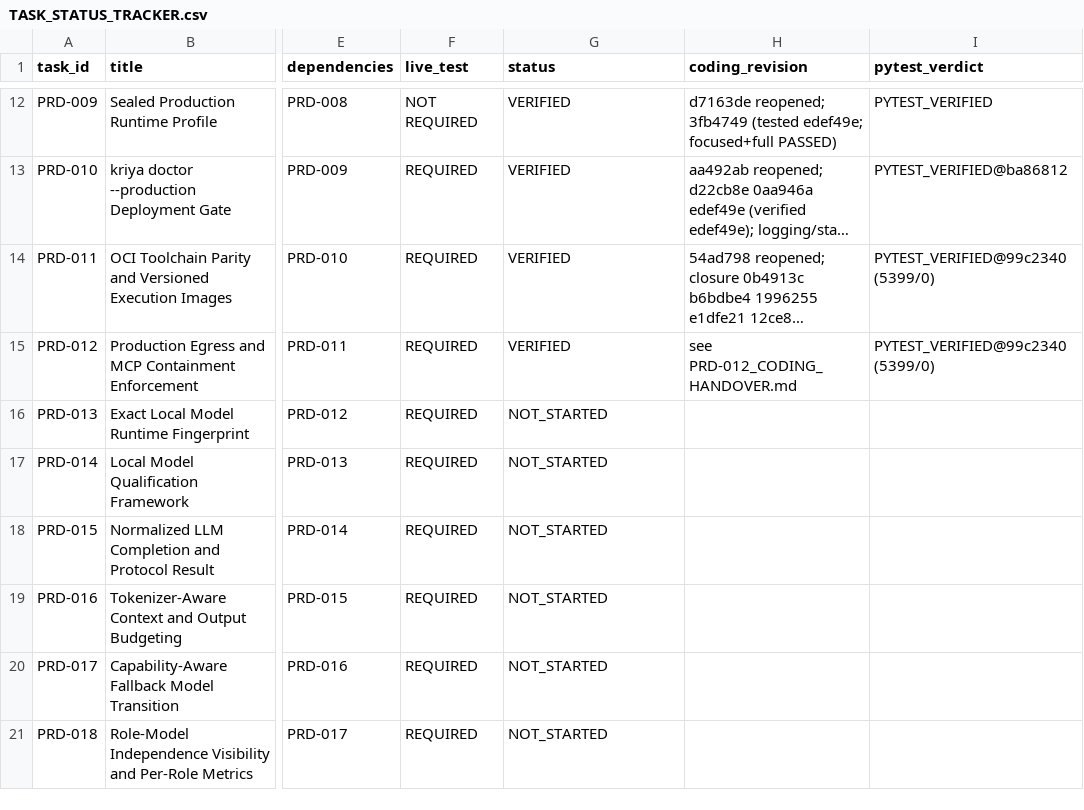
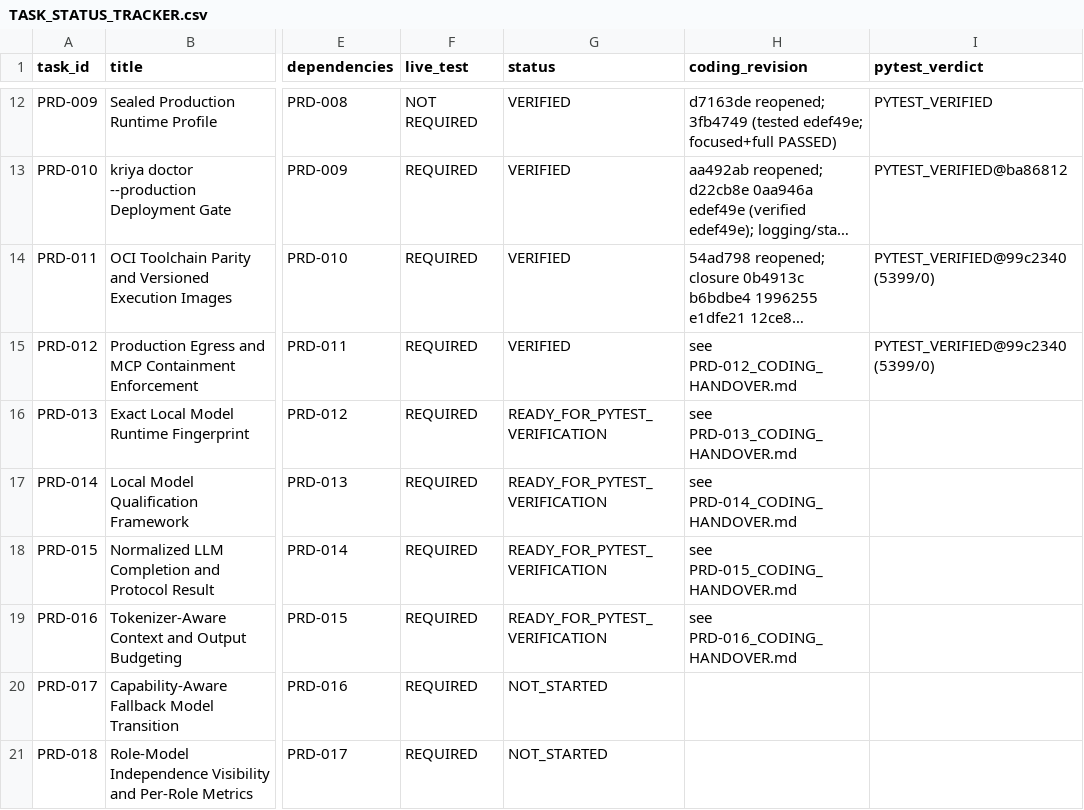
Before and after one commit to snanduri7/kriya, a CSV file: handover/TASK_STATUS_TRACKER.csv, drawn as a sheet; only a part is shown, gaps mark what is left out; long unchanged cells end in …; the diff names each change by its address in the sheet, - before the commit and + after, or states it on an @@ line.

Commit message:
PRD-013..016 docs and handovers: user guide 2.0e, CLAUDE.md model runtime section, README doctor text, design.md resume fingerprint; tracker: PRD-013..016 READY_FOR_PYTEST_VERIFICATION

```diff
--- a/handover/TASK_STATUS_TRACKER.csv
+++ b/handover/TASK_STATUS_TRACKER.csv
-G16:G19 (status): NOT_STARTED
+G16:G19 (status): READY_FOR_PYTEST_VERIFICATION
-H16 (coding_revision): (empty)
+H16 (coding_revision): see PRD-013_CODING_HANDOVER.md
-H17 (coding_revision): (empty)
+H17 (coding_revision): see PRD-014_CODING_HANDOVER.md
-H18 (coding_revision): (empty)
+H18 (coding_revision): see PRD-015_CODING_HANDOVER.md
-H19 (coding_revision): (empty)
+H19 (coding_revision): see PRD-016_CODING_HANDOVER.md
```
Also changed, not shown: 8 other files.
